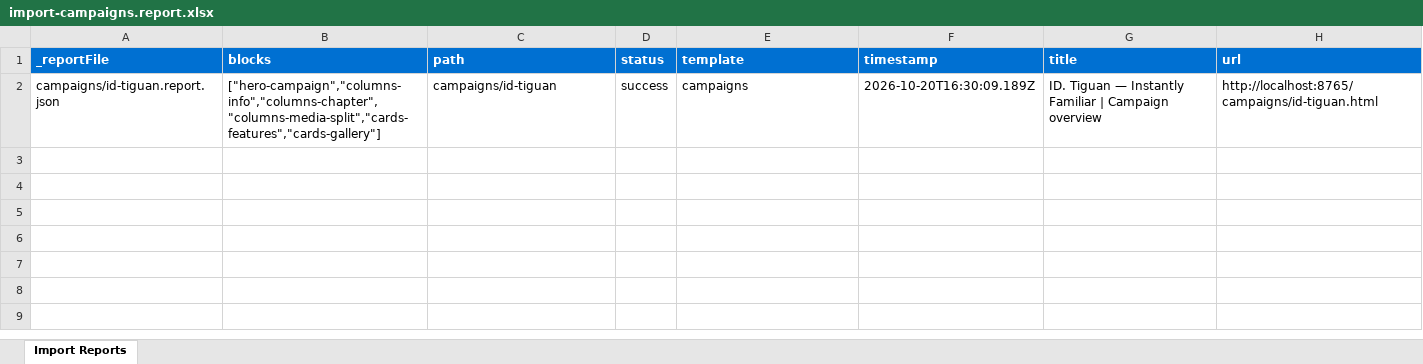
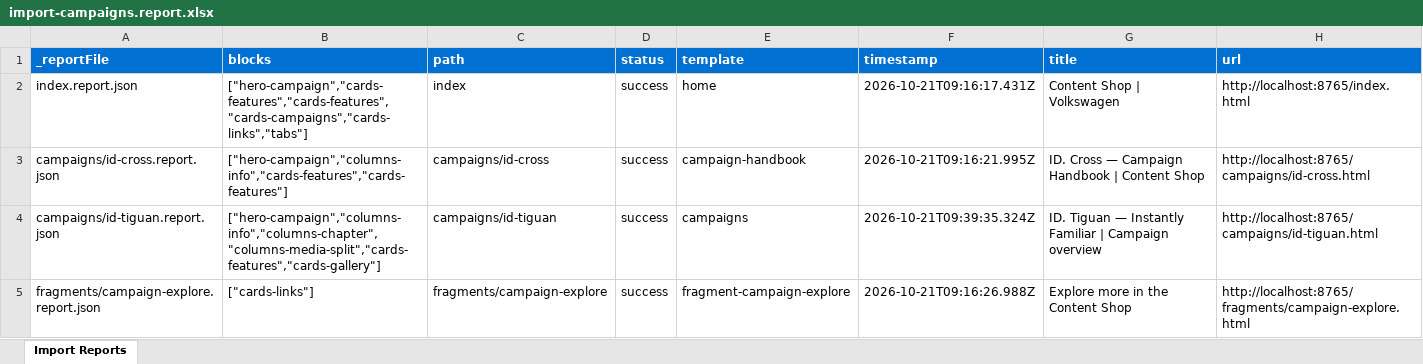
Before and after one commit to fabfab-omc/content-shop, an Excel workbook: tools/importer/reports/import-campaigns.report.xlsx, sheet Import Reports, drawn as a sheet; values as stored, in another font and other column widths than the file's, no borders; addresses are those after the commit; the diff names each change by its address in the sheet, - before the commit and + after, or states it on an @@ line.

Commit message:
Add Content Shop home and test campaigns
Automated migration updates generated by Experience Modernization Agent.

Changed files: 55

```diff
--- a/tools/importer/reports/import-campaigns.report.xlsx (sheet Import Reports)
+++ b/tools/importer/reports/import-campaigns.report.xlsx (sheet Import Reports)
+row 2: index.report.json | ["hero-campaign","cards-features","cards-features","cards-campaigns","cards-links","tabs"] | index | success | home | 2026-10-21T09:16:17.431Z | Content Shop | Volkswagen | http://localhost:8765/index.html
+row 3: campaigns/id-cross.report.json | ["hero-campaign","columns-info","cards-features","cards-features"] | campaigns/id-cross | success | campaign-handbook | 2026-10-21T09:16:21.995Z | ID. Cross — Campaign Handbook | Content Shop | http://localhost:8765/campaigns/id-cross.html
-F4 (timestamp): 2026-10-20T16:30:09.189Z
+F4 (timestamp): 2026-10-21T09:39:35.324Z
+row 5: fragments/campaign-explore.report.json | ["cards-links"] | fragments/campaign-explore | success | fragment-campaign-explore | 2026-10-21T09:16:26.988Z | Explore more in the Content Shop | http://localhost:8765/fragments/campaign-explore.html
```
Also changed, not shown: 54 other files.
